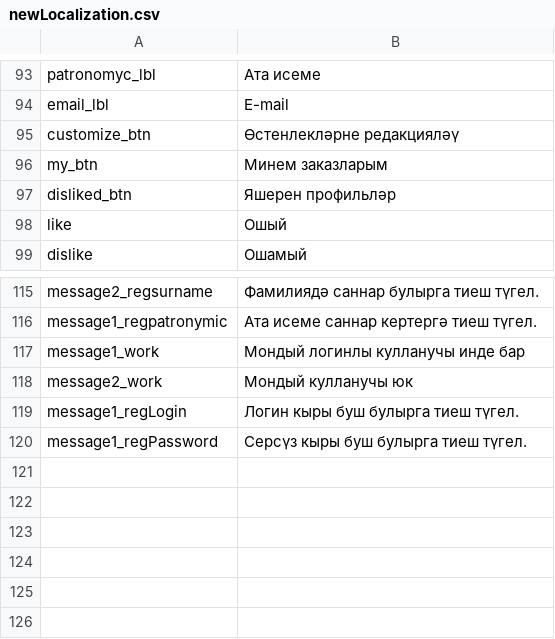
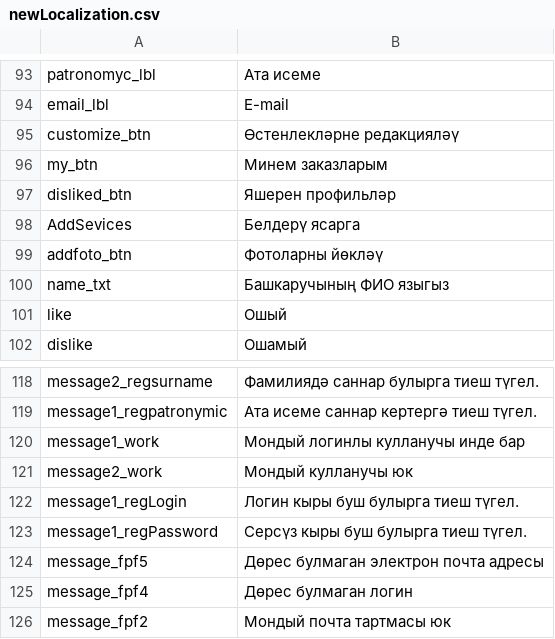
Before and after one commit to kamilyashakirova/9team_freelance, a CSV file: freelance/Localization/newLocalization.csv, drawn as a sheet; only a part is shown, gaps mark what is left out.

```diff
--- a/freelance/Localization/newLocalization.csv
+++ b/freelance/Localization/newLocalization.csv
@@ -97,2 +97,5 @@ my_btn,Минем заказларым
 disliked_btn,Яшерен профильләр
+AddSevices,Белдерү ясарга
+addfoto_btn,Фотоларны йөкләү
+name_txt,Башкаручының ФИО языгыз
 like,Ошый
@@ -120 +123,4 @@ message1_regLogin,Логин кыры буш булырга тиеш түгел.
 message1_regPassword,Серсүз кыры буш булырга тиеш түгел.
+message_fpf5,Дөрес булмаган электрон почта адресы
+message_fpf4,Дөрес булмаган логин
+message_fpf2,Мондый почта тартмасы юк
```
Also changed, not shown: freelance/Localization/Localization.csv, 24 other files.
